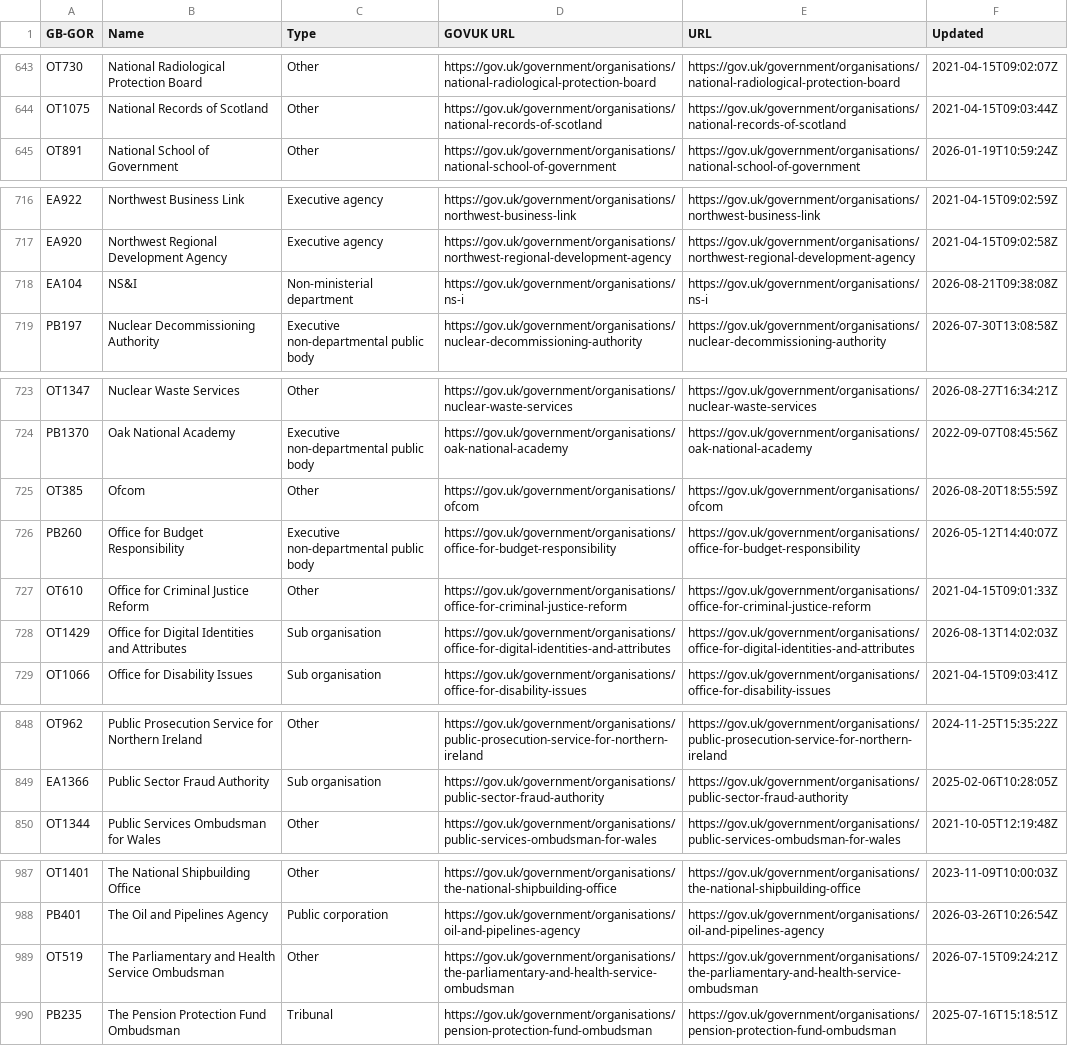
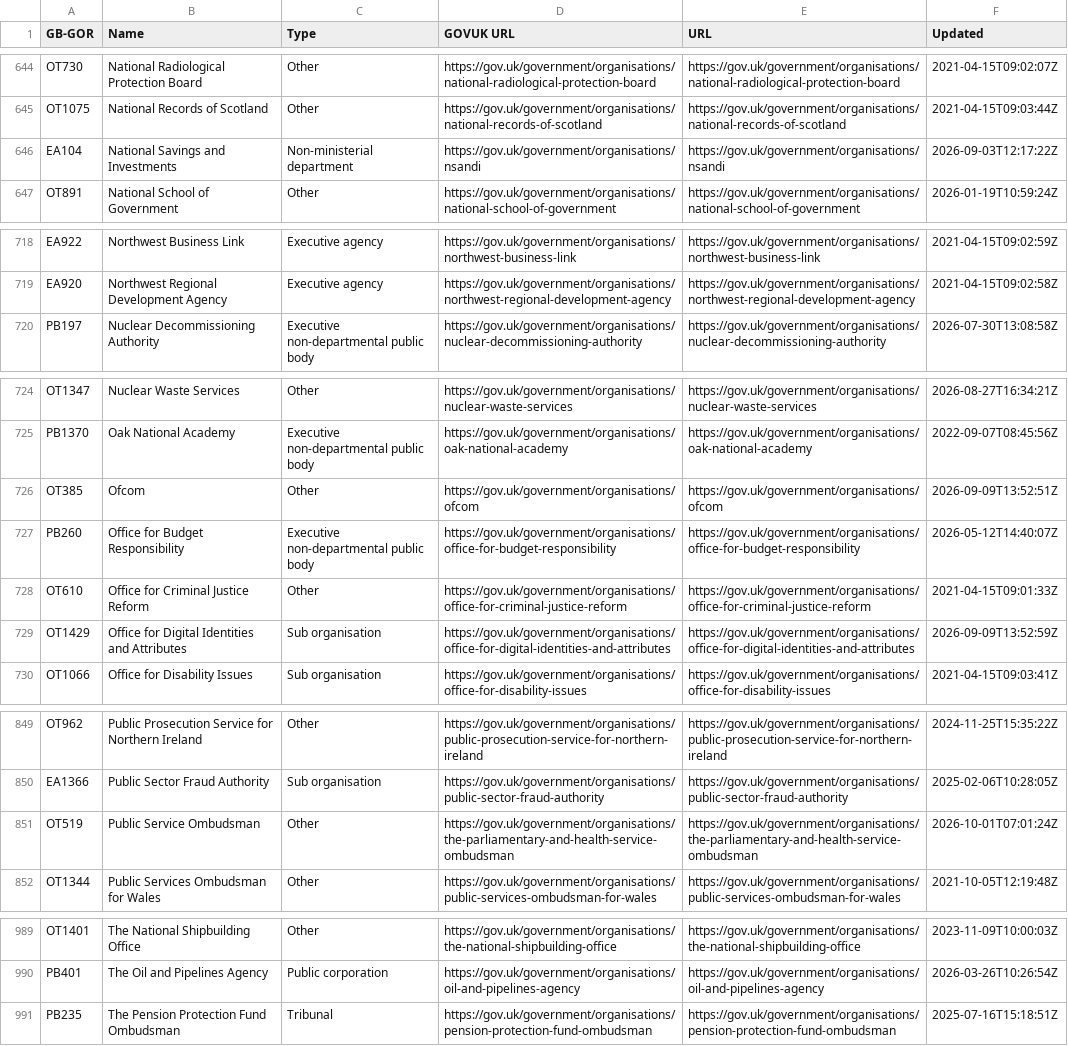
Before and after one commit to odileeds/uk-government-organisations, a CSV file: gov.uk_api_organisations-augmented.csv, drawn as a sheet; only a part is shown, gaps mark what is left out; the diff covers the shown part only.

```diff
--- a/gov.uk_api_organisations-augmented.csv
+++ b/gov.uk_api_organisations-augmented.csv
@@ -644,2 +645,3 @@ OT730,"National Radiological Protection Board",Other,https://gov.uk/government/o
 OT1075,"National Records of Scotland",Other,https://gov.uk/government/organisations/national-records-of-scotland,https://gov.uk/government/organisations/national-records-of-scotland,2021-04-15T09:03:44Z
+EA104,"National Savings and Investments",Non-ministerial department,https://gov.uk/government/organisations/nsandi,https://gov.uk/government/organisations/nsandi,2026-09-03T12:17:22Z
 OT891,"National School of Government",Other,https://gov.uk/government/organisations/national-school-of-government,https://gov.uk/government/organisations/national-school-of-government,2026-01-19T10:59:24Z
@@ -717,3 +719,2 @@ EA922,"Northwest Business Link",Executive agency,https://gov.uk/government/organ
 EA920,"Northwest Regional Development Agency",Executive agency,https://gov.uk/government/organisations/northwest-regional-development-agency,https://gov.uk/government/organisations/northwest-regional-development-agency,2021-04-15T09:02:58Z
-EA104,"NS&I",Non-ministerial department,https://gov.uk/government/organisations/ns-i,https://gov.uk/government/organisations/ns-i,2026-08-21T09:38:08Z
 PB197,"Nuclear Decommissioning Authority",Executive non-departmental public body,https://gov.uk/government/organisations/nuclear-decommissioning-authority,https://gov.uk/government/organisations/nuclear-decommissioning-authority,2026-07-30T13:08:58Z
@@ -724,6 +725,6 @@ OT1347,"Nuclear Waste Services",Other,https://gov.uk/government/organisations/nu
 PB1370,"Oak National Academy",Executive non-departmental public body,https://gov.uk/government/organisations/oak-national-academy,https://gov.uk/government/organisations/oak-national-academy,2022-09-07T08:45:56Z
-OT385,"Ofcom",Other,https://gov.uk/government/organisations/ofcom,https://gov.uk/government/organisations/ofcom,2026-08-20T18:55:59Z
+OT385,"Ofcom",Other,https://gov.uk/government/organisations/ofcom,https://gov.uk/government/organisations/ofcom,2026-09-09T13:52:51Z
 PB260,"Office for Budget Responsibility",Executive non-departmental public body,https://gov.uk/government/organisations/office-for-budget-responsibility,https://gov.uk/government/organisations/office-for-budget-responsibility,2026-05-12T14:40:07Z
 OT610,"Office for Criminal Justice Reform",Other,https://gov.uk/government/organisations/office-for-criminal-justice-reform,https://gov.uk/government/organisations/office-for-criminal-justice-reform,2021-04-15T09:01:33Z
-OT1429,"Office for Digital Identities and Attributes",Sub organisation,https://gov.uk/government/organisations/office-for-digital-identities-and-attributes,https://gov.uk/government/organisations/office-for-digital-identities-and-attributes,2026-08-13T14:02:03Z
+OT1429,"Office for Digital Identities and Attributes",Sub organisation,https://gov.uk/government/organisations/office-for-digital-identities-and-attributes,https://gov.uk/government/organisations/office-for-digital-identities-and-attributes,2026-09-09T13:52:59Z
 OT1066,"Office for Disability Issues",Sub organisation,https://gov.uk/government/organisations/office-for-disability-issues,https://gov.uk/government/organisations/office-for-disability-issues,2021-04-15T09:03:41Z
@@ -849,2 +850,3 @@ OT962,"Public Prosecution Service for Northern Ireland",Other,https://gov.uk/gov
 EA1366,"Public Sector Fraud Authority",Sub organisation,https://gov.uk/government/organisations/public-sector-fraud-authority,https://gov.uk/government/organisations/public-sector-fraud-authority,2025-02-06T10:28:05Z
+OT519,"Public Service Ombudsman",Other,https://gov.uk/government/organisations/the-parliamentary-and-health-service-ombudsman,https://gov.uk/government/organisations/the-parliamentary-and-health-service-ombudsman,2026-10-01T07:01:24Z
 OT1344,"Public Services Ombudsman for Wales",Other,https://gov.uk/government/organisations/public-services-ombudsman-for-wales,https://gov.uk/government/organisations/public-services-ombudsman-for-wales,2021-10-05T12:19:48Z
@@ -988,3 +990,2 @@ OT1401,"The National Shipbuilding Office",Other,https://gov.uk/government/organi
 PB401,"The Oil and Pipelines Agency",Public corporation,https://gov.uk/government/organisations/oil-and-pipelines-agency,https://gov.uk/government/organisations/oil-and-pipelines-agency,2026-03-26T10:26:54Z
-OT519,"The Parliamentary and Health Service Ombudsman ",Other,https://gov.uk/government/organisations/the-parliamentary-and-health-service-ombudsman,https://gov.uk/government/organisations/the-parliamentary-and-health-service-ombudsman,2026-07-15T09:24:21Z
 PB235,"The Pension Protection Fund Ombudsman",Tribunal,https://gov.uk/government/organisations/pension-protection-fund-ombudsman,https://gov.uk/government/organisations/pension-protection-fund-ombudsman,2025-07-16T15:18:51Z
```
Also changed, not shown: 3 added rows, 2 removed rows and 19 edited cells elsewhere in this file, gov.uk_api_organisations-augmented.tsv, gov.uk_government_organisations-augmented.csv, 6 other files.
